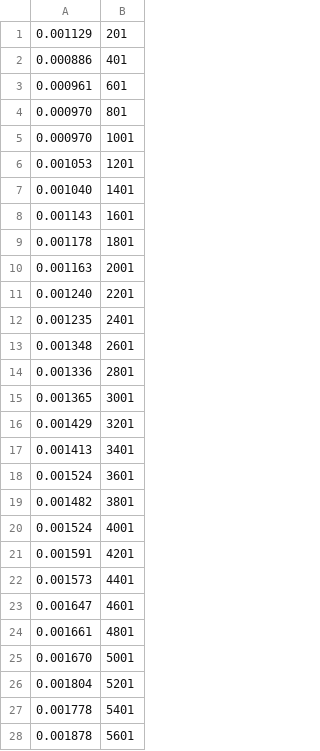
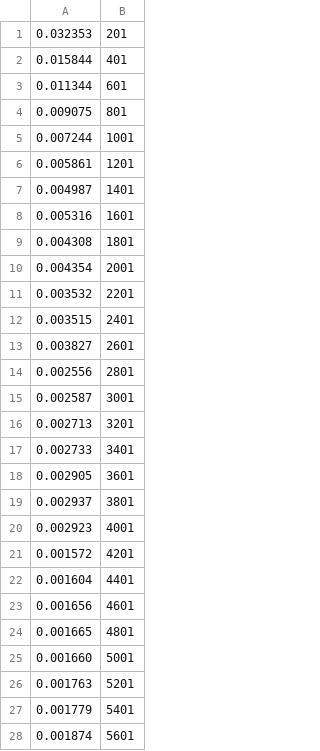
Before and after one commit to dernasherbrezon/clDsp-test, a CSV file: rpi3.perf_fir_filter_float8_input.csv, drawn as a sheet; only a part is shown; the diff covers the shown part only.

```diff
--- a/rpi3.perf_fir_filter_float8_input.csv
+++ b/rpi3.perf_fir_filter_float8_input.csv
@@ -1,28 +1,28 @@
-0.001129,201
-0.000886,401
-0.000961,601
-0.000970,801
-0.000970,1001
-0.001053,1201
-0.001040,1401
-0.001143,1601
-0.001178,1801
-0.001163,2001
-0.001240,2201
-0.001235,2401
-0.001348,2601
-0.001336,2801
-0.001365,3001
-0.001429,3201
-0.001413,3401
-0.001524,3601
-0.001482,3801
-0.001524,4001
-0.001591,4201
-0.001573,4401
-0.001647,4601
-0.001661,4801
-0.001670,5001
-0.001804,5201
-0.001778,5401
-0.001878,5601
+0.032353,201
+0.015844,401
+0.011344,601
+0.009075,801
+0.007244,1001
+0.005861,1201
+0.004987,1401
+0.005316,1601
+0.004308,1801
+0.004354,2001
+0.003532,2201
+0.003515,2401
+0.003827,2601
+0.002556,2801
+0.002587,3001
+0.002713,3201
+0.002733,3401
+0.002905,3601
+0.002937,3801
+0.002923,4001
+0.001572,4201
+0.001604,4401
+0.001656,4601
+0.001665,4801
+0.001660,5001
+0.001763,5201
+0.001779,5401
+0.001874,5601
```
Also changed, not shown: 13 edited cells elsewhere in this file, rpi1.perf_fir_filter_float8_input.csv, 1 other file.
